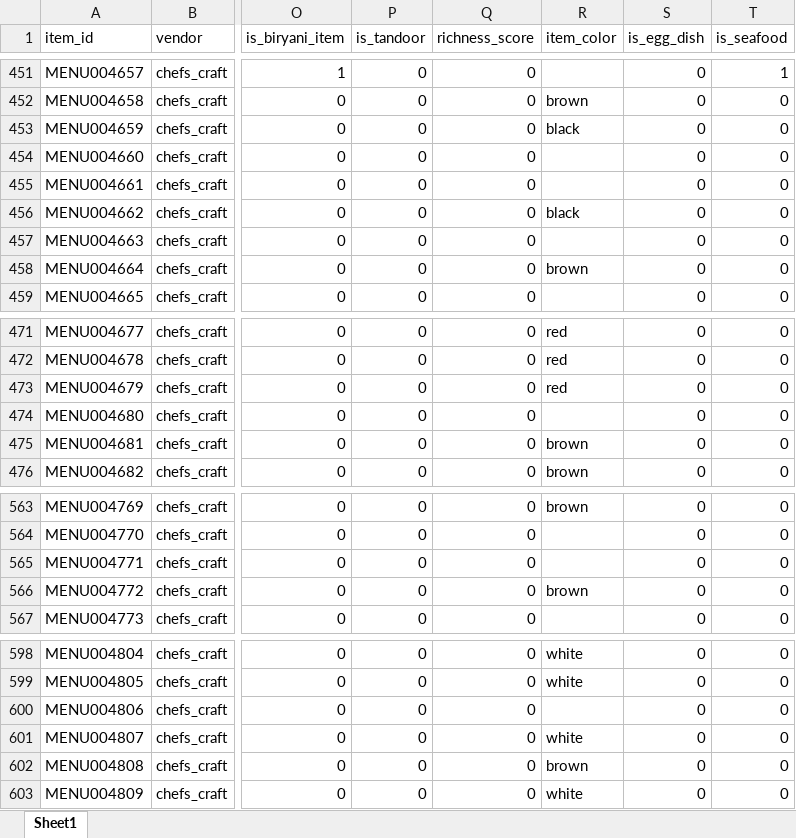
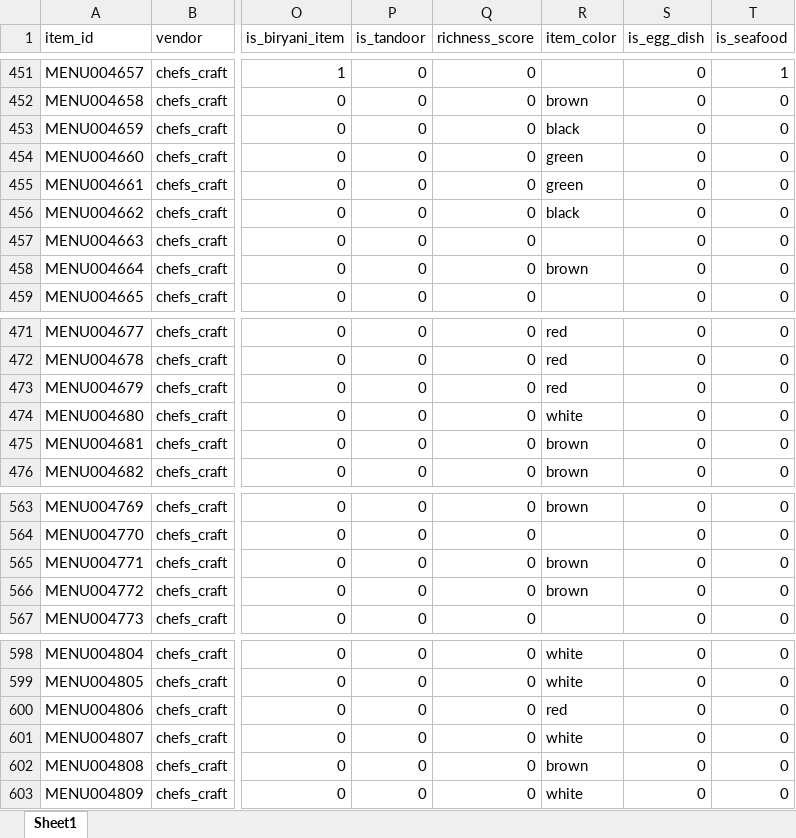
Before and after one commit to darshancmpawar/Menu_Engineering_App, an Excel workbook: ikigai_masala-main/data/raw/city_items/chennai.xlsx, sheet Sheet1, drawn as a sheet; only a part is shown, gaps mark what is left out; values as stored, in another font and other column widths than the file's, no borders; the diff names each change by its address in the sheet, - before the commit and + after, or states it on an @@ line.

```diff
--- a/ikigai_masala-main/data/raw/city_items/chennai.xlsx (sheet Sheet1)
+++ b/ikigai_masala-main/data/raw/city_items/chennai.xlsx (sheet Sheet1)
-R454:R455 (item_color): (empty)
+R454:R455 (item_color): green
-R474 (item_color): (empty)
+R474 (item_color): white
-R565 (item_color): (empty)
+R565 (item_color): brown
-R600 (item_color): (empty)
+R600 (item_color): red
```
Also changed, not shown: ikigai_masala-main/data/raw/city_items/ncr.xlsx, 4 other files.
